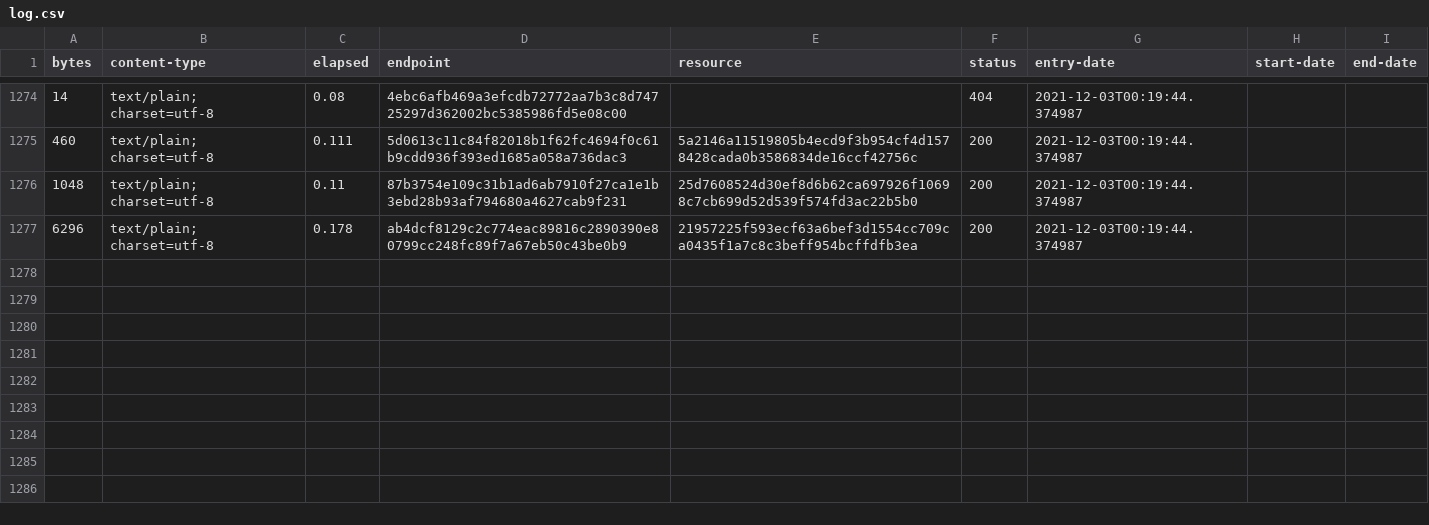
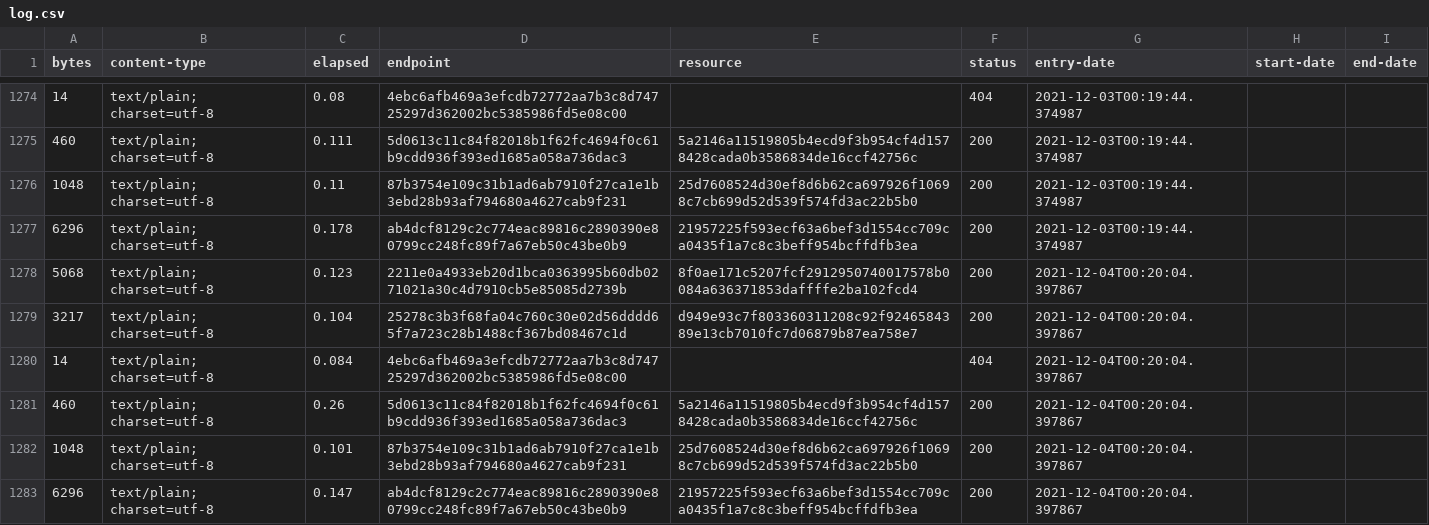
Before and after one commit to digital-land/development-plan-document-collection, a CSV file: collection/log.csv, drawn as a sheet; only a part is shown, gaps mark what is left out.

Commit message:
Collection 2021-12-04

```diff
--- a/collection/log.csv
+++ b/collection/log.csv
@@ -1277 +1277,7 @@ bytes,content-type,elapsed,endpoint,resource,status,entry-date,start-date,end-da
 6296,text/plain; charset=utf-8,0.178,ab4dcf8129c2c774eac89816c2890390e80799cc248fc89f7a67eb50c43be0b9,21957225f593ecf63a6bef3d1554cc709ca0435f1a7c8c3beff954bcffdfb3ea,200,2021-12-03T00:19:44.374987,,
+5068,text/plain; charset=utf-8,0.123,2211e0a4933eb20d1bca0363995b60db0271021a30c4d7910cb5e85085d2739b,8f0ae171c5207fcf2912950740017578b0084a636371853daffffe2ba102fcd4,200,2021-12-04T00:20:04.397867,,
+3217,text/plain; charset=utf-8,0.104,25278c3b3f68fa04c760c30e02d56dddd65f7a723c28b1488cf367bd08467c1d,d949e93c7f803360311208c92f9246584389e13cb7010fc7d06879b87ea758e7,200,2021-12-04T00:20:04.397867,,
+14,text/plain; charset=utf-8,0.084,4ebc6afb469a3efcdb72772aa7b3c8d74725297d362002bc5385986fd5e08c00,,404,2021-12-04T00:20:04.397867,,
+460,text/plain; charset=utf-8,0.26,5d0613c11c84f82018b1f62fc4694f0c61b9cdd936f393ed1685a058a736dac3,5a2146a11519805b4ecd9f3b954cf4d1578428cada0b3586834de16ccf42756c,200,2021-12-04T00:20:04.397867,,
+1048,text/plain; charset=utf-8,0.101,87b3754e109c31b1ad6ab7910f27ca1e1b3ebd28b93af794680a4627cab9f231,25d7608524d30ef8d6b62ca697926f10698c7cb699d52d539f574fd3ac22b5b0,200,2021-12-04T00:20:04.397867,,
+6296,text/plain; charset=utf-8,0.147,ab4dcf8129c2c774eac89816c2890390e80799cc248fc89f7a67eb50c43be0b9,21957225f593ecf63a6bef3d1554cc709ca0435f1a7c8c3beff954bcffdfb3ea,200,2021-12-04T00:20:04.397867,,
```
